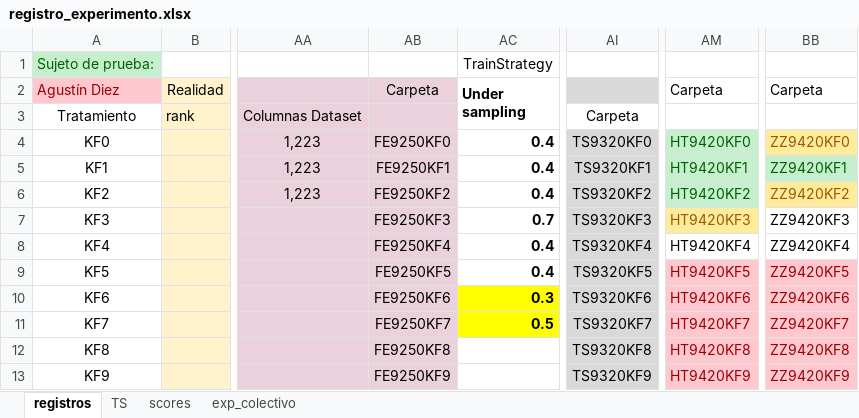
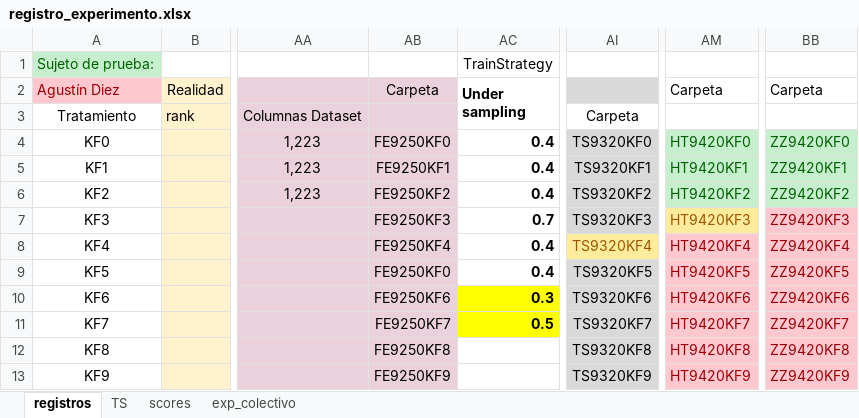
Before and after one commit to picassojp/labo, an Excel workbook: Competencia_final/registro_experimento.xlsx, sheet registros, drawn as a sheet; only a part is shown, gaps mark what is left out; values as stored, in another font and other column widths than the file's, no borders; the diff names each change by its address in the sheet, - before the commit and + after, or states it on an @@ line.

```diff
--- a/Competencia_final/registro_experimento.xlsx (sheet registros)
+++ b/Competencia_final/registro_experimento.xlsx (sheet registros)
@@ BB4 fill: #FFEB9C → #C6EFCE, text colour: #9C5700 → #006100 @@
@@ BB6 fill: #FFEB9C → #C6EFCE, text colour: #9C5700 → #006100 @@
@@ BB7:BB8 fill: none → #FFC7CE, text colour: black → #9C0006 @@
@@ AI8 fill: #D9D9D9 → #FFEB9C, text colour: black → #9C5700 @@
@@ AM8 fill: none → #FFC7CE, text colour: black → #9C0006 @@
-AB9 (Carpeta): FE9250KF5
+AB9 (Carpeta): FE9250KF0
```
Also changed, not shown: 3 other files.
